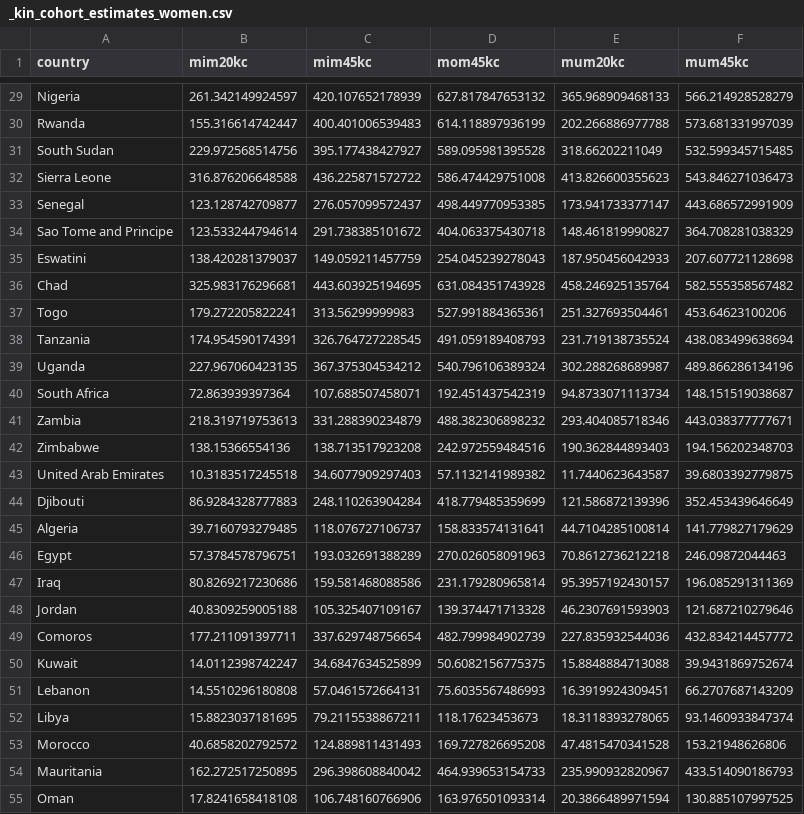
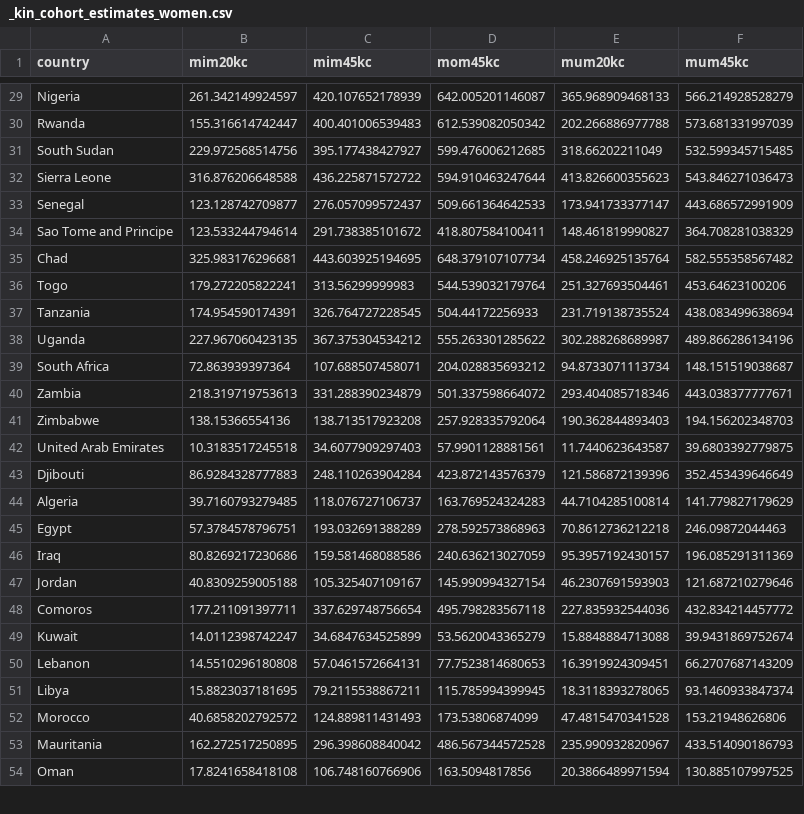
Before and after one commit to alburezg/child_death_infant, a CSV file: Output/_kin_cohort_estimates_women.csv, drawn as a sheet; only a part is shown, gaps mark what is left out; the diff covers the shown part only.

```diff
--- a/Output/_kin_cohort_estimates_women.csv
+++ b/Output/_kin_cohort_estimates_women.csv
@@ -29,27 +29,26 @@
-"Nigeria",261.342149924597,420.107652178939,627.817847653132,365.968909468133,566.214928528279
-"Rwanda",155.316614742447,400.401006539483,614.118897936199,202.266886977788,573.681331997039
-"South Sudan",229.972568514756,395.177438427927,589.095981395528,318.66202211049,532.599345715485
-"Sierra Leone",316.876206648588,436.225871572722,586.474429751008,413.826600355623,543.846271036473
-"Senegal",123.128742709877,276.057099572437,498.449770953385,173.941733377147,443.686572991909
-"Sao Tome and Principe",123.533244794614,291.738385101672,404.063375430718,148.461819990827,364.708281038329
-"Eswatini",138.420281379037,149.059211457759,254.045239278043,187.950456042933,207.607721128698
-"Chad",325.983176296681,443.603925194695,631.084351743928,458.246925135764,582.555358567482
-"Togo",179.272205822241,313.56299999983,527.991884365361,251.327693504461,453.64623100206
-"Tanzania",174.954590174391,326.764727228545,491.059189408793,231.719138735524,438.083499638694
-"Uganda",227.967060423135,367.375304534212,540.796106389324,302.288268689987,489.866286134196
-"South Africa",72.863939397364,107.688507458071,192.451437542319,94.8733071113734,148.151519038687
-"Zambia",218.319719753613,331.288390234879,488.382306898232,293.404085718346,443.038377777671
-"Zimbabwe",138.15366554136,138.713517923208,242.972559484516,190.362844893403,194.156202348703
-"United Arab Emirates",10.3183517245518,34.6077909297403,57.1132141989382,11.7440623643587,39.6803392779875
-"Djibouti",86.9284328777883,248.110263904284,418.779485359699,121.586872139396,352.453439646649
-"Algeria",39.7160793279485,118.076727106737,158.833574131641,44.7104285100814,141.779827179629
-"Egypt",57.3784578796751,193.032691388289,270.026058091963,70.8612736212218,246.09872044463
-"Iraq",80.8269217230686,159.581468088586,231.179280965814,95.3957192430157,196.085291311369
-"Jordan",40.8309259005188,105.325407109167,139.374471713328,46.2307691593903,121.687210279646
-"Comoros",177.211091397711,337.629748756654,482.799984902739,227.835932544036,432.834214457772
-"Kuwait",14.0112398742247,34.6847634525899,50.6082156775375,15.8848884713088,39.9431869752674
-"Lebanon",14.5510296180808,57.0461572664131,75.6035567486993,16.3919924309451,66.2707687143209
-"Libya",15.8823037181695,79.2115538867211,118.17623453673,18.3118393278065,93.1460933847374
-"Morocco",40.6858202792572,124.889811431493,169.727826695208,47.4815470341528,153.21948626806
-"Mauritania",162.272517250895,296.398608840042,464.939653154733,235.990932820967,433.514090186793
-"Oman",17.8241658418108,106.748160766906,163.976501093314,20.3866489971594,130.885107997525
+"Nigeria",261.342149924597,420.107652178939,642.005201146087,365.968909468133,566.214928528279
+"Rwanda",155.316614742447,400.401006539483,612.539082050342,202.266886977788,573.681331997039
+"South Sudan",229.972568514756,395.177438427927,599.476006212685,318.66202211049,532.599345715485
+"Sierra Leone",316.876206648588,436.225871572722,594.910463247644,413.826600355623,543.846271036473
+"Senegal",123.128742709877,276.057099572437,509.661364642533,173.941733377147,443.686572991909
+"Sao Tome and Principe",123.533244794614,291.738385101672,418.807584100411,148.461819990827,364.708281038329
+"Chad",325.983176296681,443.603925194695,648.379107107734,458.246925135764,582.555358567482
+"Togo",179.272205822241,313.56299999983,544.539032179764,251.327693504461,453.64623100206
+"Tanzania",174.954590174391,326.764727228545,504.44172256933,231.719138735524,438.083499638694
+"Uganda",227.967060423135,367.375304534212,555.263301285622,302.288268689987,489.866286134196
+"South Africa",72.863939397364,107.688507458071,204.028835693212,94.8733071113734,148.151519038687
+"Zambia",218.319719753613,331.288390234879,501.337598664072,293.404085718346,443.038377777671
+"Zimbabwe",138.15366554136,138.713517923208,257.928335792064,190.362844893403,194.156202348703
+"United Arab Emirates",10.3183517245518,34.6077909297403,57.9901128881561,11.7440623643587,39.6803392779875
+"Djibouti",86.9284328777883,248.110263904284,423.872143576379,121.586872139396,352.453439646649
+"Algeria",39.7160793279485,118.076727106737,163.769524324283,44.7104285100814,141.779827179629
+"Egypt",57.3784578796751,193.032691388289,278.592573868963,70.8612736212218,246.09872044463
+"Iraq",80.8269217230686,159.581468088586,240.636213027059,95.3957192430157,196.085291311369
+"Jordan",40.8309259005188,105.325407109167,145.990994327154,46.2307691593903,121.687210279646
+"Comoros",177.211091397711,337.629748756654,495.798283567118,227.835932544036,432.834214457772
+"Kuwait",14.0112398742247,34.6847634525899,53.5620043365279,15.8848884713088,39.9431869752674
+"Lebanon",14.5510296180808,57.0461572664131,77.7523814680653,16.3919924309451,66.2707687143209
+"Libya",15.8823037181695,79.2115538867211,115.785994399945,18.3118393278065,93.1460933847374
+"Morocco",40.6858202792572,124.889811431493,173.53806874099,47.4815470341528,153.21948626806
+"Mauritania",162.272517250895,296.398608840042,486.567344572528,235.990932820967,433.514090186793
+"Oman",17.8241658418108,106.748160766906,163.5094817856,20.3866489971594,130.885107997525
```
Also changed, not shown: 142 edited cells elsewhere in this file, Output/_kin_cohort_estimates_mothers.csv, 22 other files.
